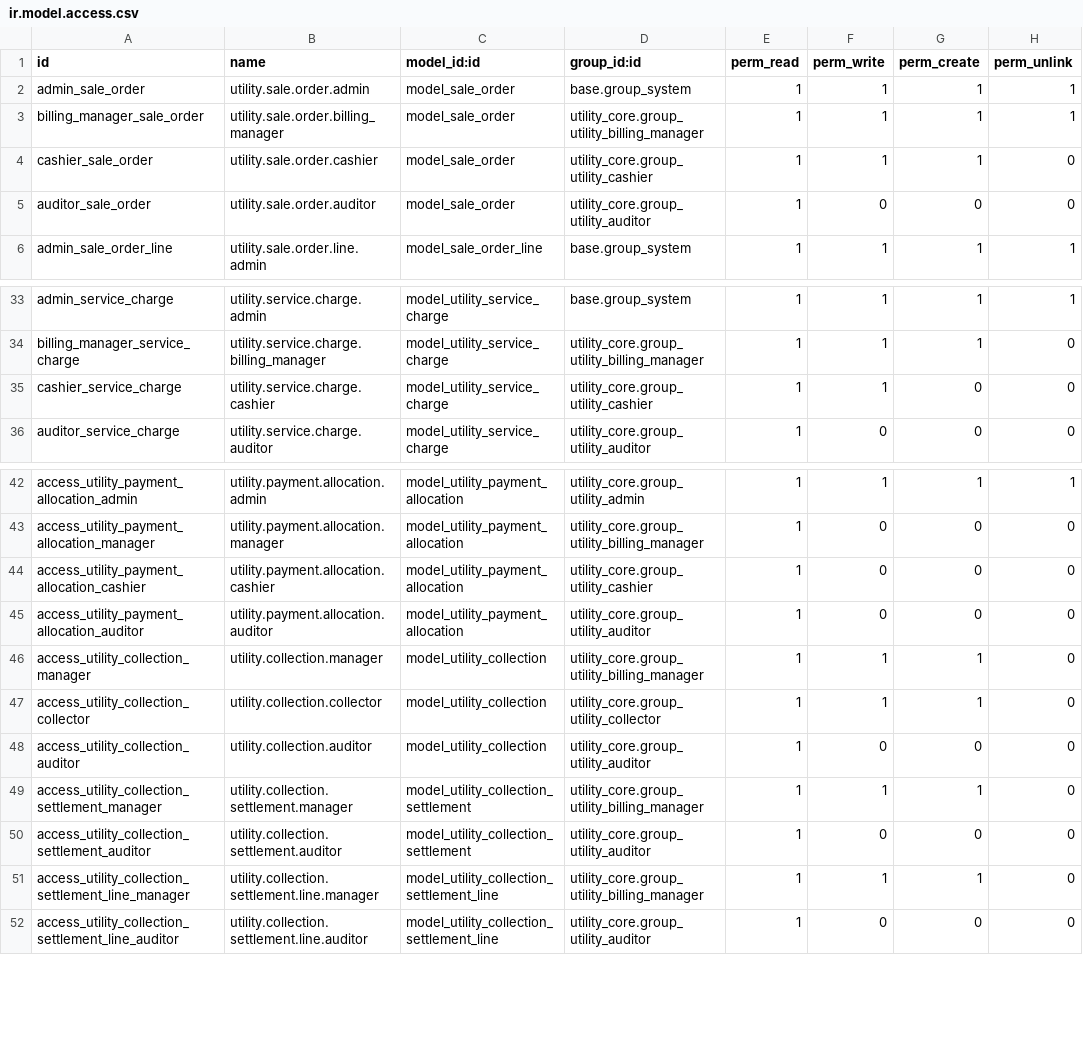
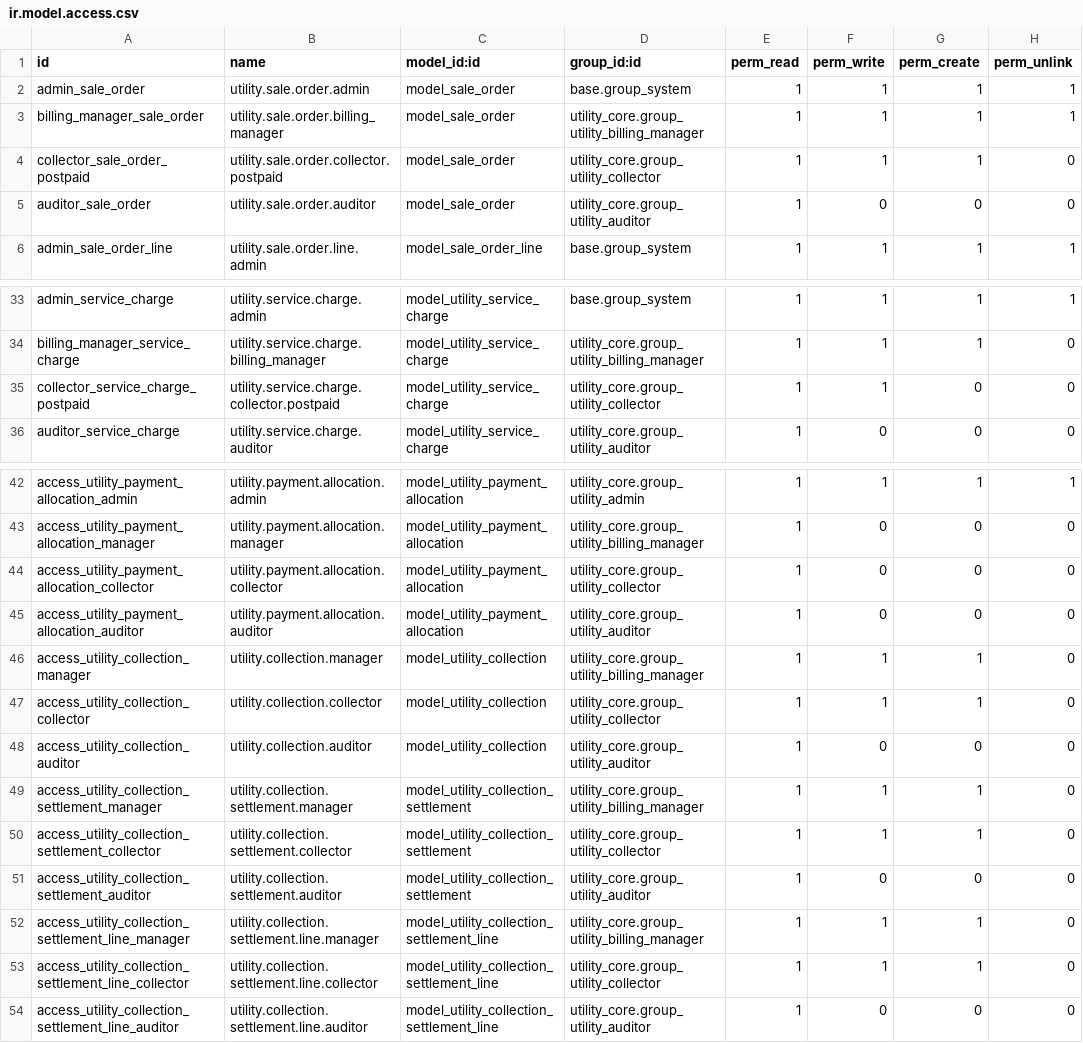
Before and after one commit to Mersaal8484/Billing, a CSV file: utility_billing/security/ir.model.access.csv, drawn as a sheet; only a part is shown, gaps mark what is left out.

```diff
--- a/utility_billing/security/ir.model.access.csv
+++ b/utility_billing/security/ir.model.access.csv
@@ -3,3 +3,3 @@ admin_sale_order,utility.sale.order.admin,model_sale_order,base.group_system,1,1
 billing_manager_sale_order,utility.sale.order.billing_manager,model_sale_order,utility_core.group_utility_billing_manager,1,1,1,1
-cashier_sale_order,utility.sale.order.cashier,model_sale_order,utility_core.group_utility_cashier,1,1,1,0
+collector_sale_order_postpaid,utility.sale.order.collector.postpaid,model_sale_order,utility_core.group_utility_collector,1,1,1,0
 auditor_sale_order,utility.sale.order.auditor,model_sale_order,utility_core.group_utility_auditor,1,0,0,0
@@ -34,3 +34,3 @@ admin_service_charge,utility.service.charge.admin,model_utility_service_charge,b
 billing_manager_service_charge,utility.service.charge.billing_manager,model_utility_service_charge,utility_core.group_utility_billing_manager,1,1,1,0
-cashier_service_charge,utility.service.charge.cashier,model_utility_service_charge,utility_core.group_utility_cashier,1,1,0,0
+collector_service_charge_postpaid,utility.service.charge.collector.postpaid,model_utility_service_charge,utility_core.group_utility_collector,1,1,0,0
 auditor_service_charge,utility.service.charge.auditor,model_utility_service_charge,utility_core.group_utility_auditor,1,0,0,0
@@ -43,3 +43,3 @@ access_utility_payment_allocation_admin,utility.payment.allocation.admin,model_u
 access_utility_payment_allocation_manager,utility.payment.allocation.manager,model_utility_payment_allocation,utility_core.group_utility_billing_manager,1,0,0,0
-access_utility_payment_allocation_cashier,utility.payment.allocation.cashier,model_utility_payment_allocation,utility_core.group_utility_cashier,1,0,0,0
+access_utility_payment_allocation_collector,utility.payment.allocation.collector,model_utility_payment_allocation,utility_core.group_utility_collector,1,0,0,0
 access_utility_payment_allocation_auditor,utility.payment.allocation.auditor,model_utility_payment_allocation,utility_core.group_utility_auditor,1,0,0,0
@@ -49,4 +49,6 @@ access_utility_collection_auditor,utility.collection.auditor,model_utility_colle
 access_utility_collection_settlement_manager,utility.collection.settlement.manager,model_utility_collection_settlement,utility_core.group_utility_billing_manager,1,1,1,0
+access_utility_collection_settlement_collector,utility.collection.settlement.collector,model_utility_collection_settlement,utility_core.group_utility_collector,1,1,1,0
 access_utility_collection_settlement_auditor,utility.collection.settlement.auditor,model_utility_collection_settlement,utility_core.group_utility_auditor,1,0,0,0
 access_utility_collection_settlement_line_manager,utility.collection.settlement.line.manager,model_utility_collection_settlement_line,utility_core.group_utility_billing_manager,1,1,1,0
+access_utility_collection_settlement_line_collector,utility.collection.settlement.line.collector,model_utility_collection_settlement_line,utility_core.group_utility_collector,1,1,1,0
 access_utility_collection_settlement_line_auditor,utility.collection.settlement.line.auditor,model_utility_collection_settlement_line,utility_core.group_utility_auditor,1,0,0,0
```
Also changed, not shown: 17 other files.
